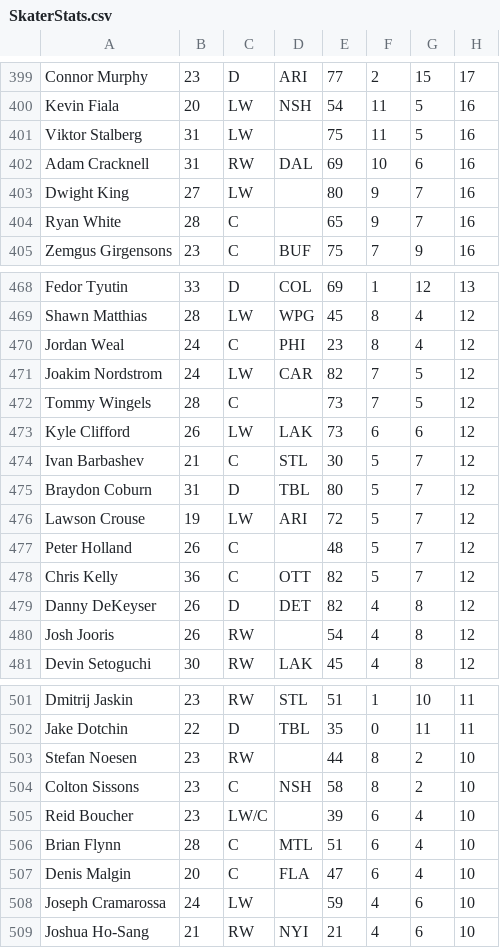
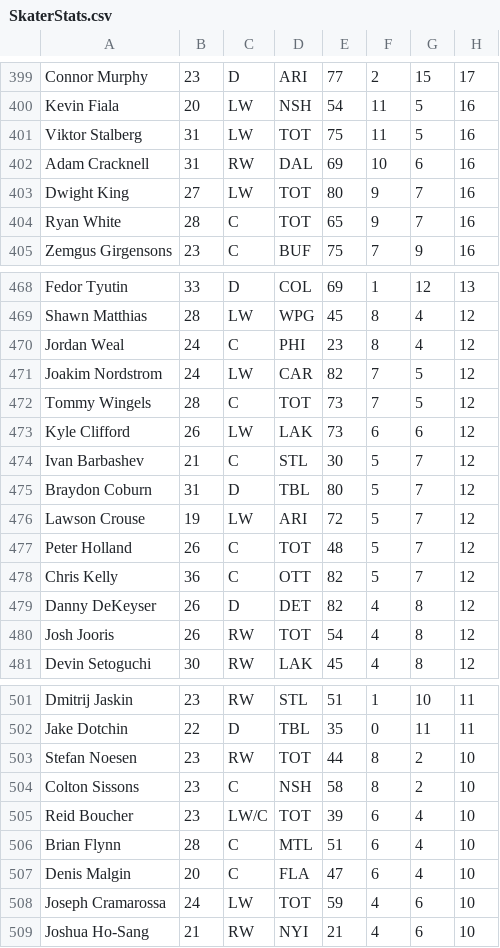
Before and after one commit to sampson7185/HockeyStats, a CSV file: SkaterStats.csv, drawn as a sheet; only a part is shown, gaps mark what is left out; the diff covers the shown part only; the diff names each change by its address in the sheet, - before the commit and + after, or states it on an @@ line.

```diff
--- a/SkaterStats.csv
+++ b/SkaterStats.csv
-D401: (empty)
+D401: TOT
-D403:D404: (empty)
+D403:D404: TOT
-D472: (empty)
+D472: TOT
-D477: (empty)
+D477: TOT
-D480: (empty)
+D480: TOT
-D503: (empty)
+D503: TOT
-D505: (empty)
+D505: TOT
-D508: (empty)
+D508: TOT
```
Also changed, not shown: 72 edited cells elsewhere in this file.
